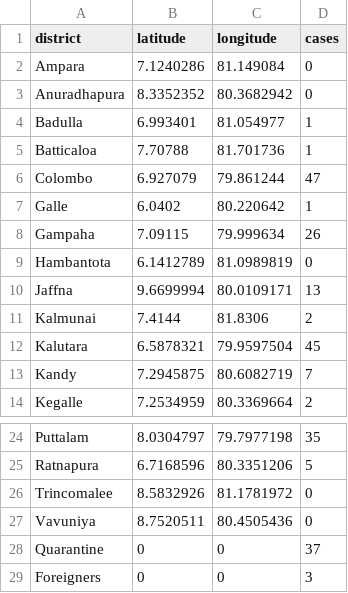
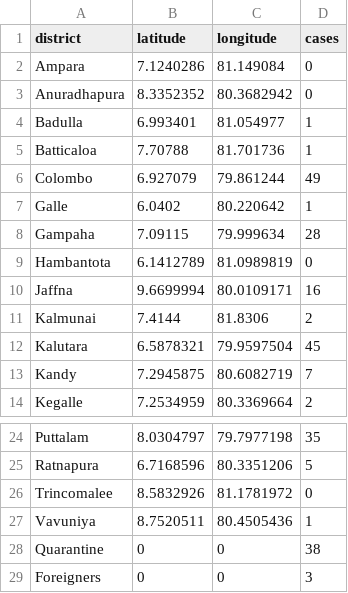
Before and after one commit to arimacdev/covid19-srilankan-data, a CSV file: Districts/districts_lk.csv, drawn as a sheet; only a part is shown, gaps mark what is left out.

Commit message:
17/4/20

```diff
--- a/Districts/districts_lk.csv
+++ b/Districts/districts_lk.csv
@@ -5,7 +5,7 @@ Badulla,6.993401,81.054977,1
 Batticaloa,7.70788,81.701736,1
-Colombo,6.927079,79.861244,47
+Colombo,6.927079,79.861244,49
 Galle,6.0402,80.220642,1
-Gampaha,7.09115,79.999634,26
+Gampaha,7.09115,79.999634,28
 Hambantota,6.1412789,81.0989819,0
-Jaffna,9.6699994,80.0109171,13
+Jaffna,9.6699994,80.0109171,16
 Kalmunai,7.4144,81.8306,2
@@ -26,4 +26,4 @@ Ratnapura,6.7168596,80.3351206,5
 Trincomalee,8.5832926,81.1781972,0
-Vavuniya,8.7520511,80.4505436,0
-Quarantine,0,0,37
+Vavuniya,8.7520511,80.4505436,1
+Quarantine,0,0,38
 Foreigners,0,0,3
```
